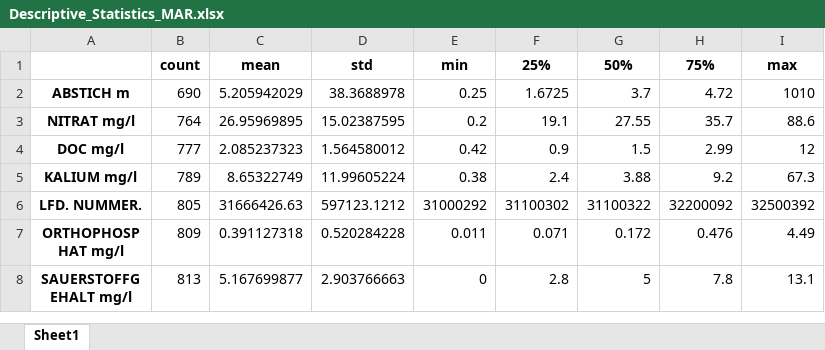
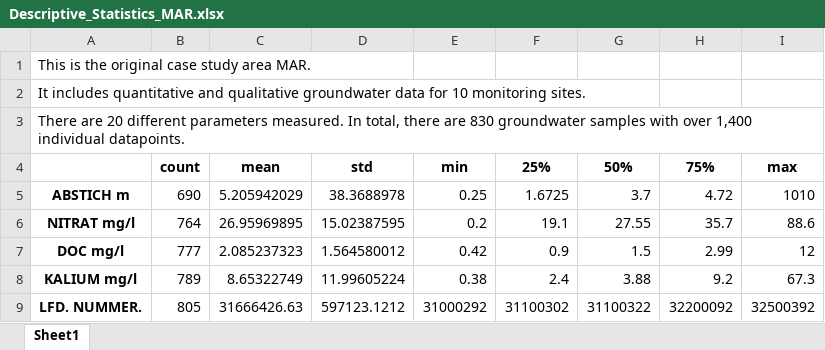
Before and after one commit to lisaweidl/ML_Water, an Excel workbook: Descriptive_Statistics_MAR.xlsx, sheet Sheet1, drawn as a sheet; only a part is shown; the shorter side is filled out with more unchanged rows; values as stored, in another font and other column widths than the file's, no borders; the diff names each change by its address in the sheet, - before the commit and + after, or states it on an @@ line.

```diff
--- a/Descriptive_Statistics_MAR.xlsx (sheet Sheet1)
+++ b/Descriptive_Statistics_MAR.xlsx (sheet Sheet1)
+row 1: This is the original case study area MAR.
+row 2: It includes quantitative and qualitative groundwater data for 10 monitoring sites.
+row 3: There are 20 different parameters measured. In total, there are 830 groundwater samples with over 1,400 individual datapoints.
```
Also changed, not shown: Descriptive_Statistics_ELB.xlsx.
